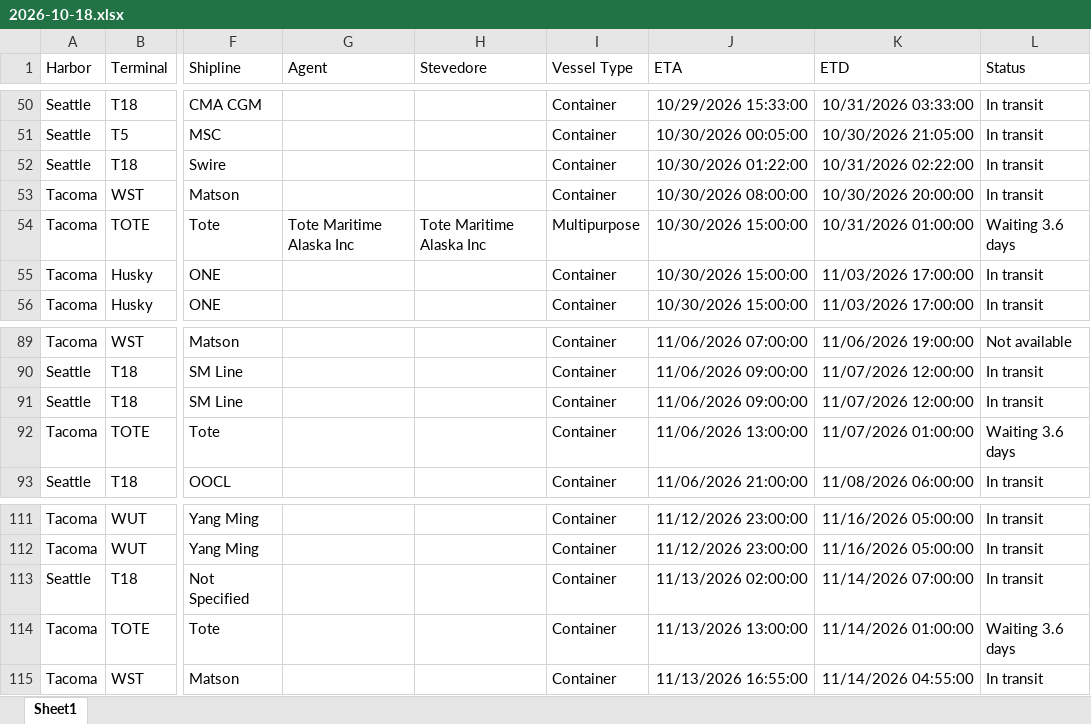
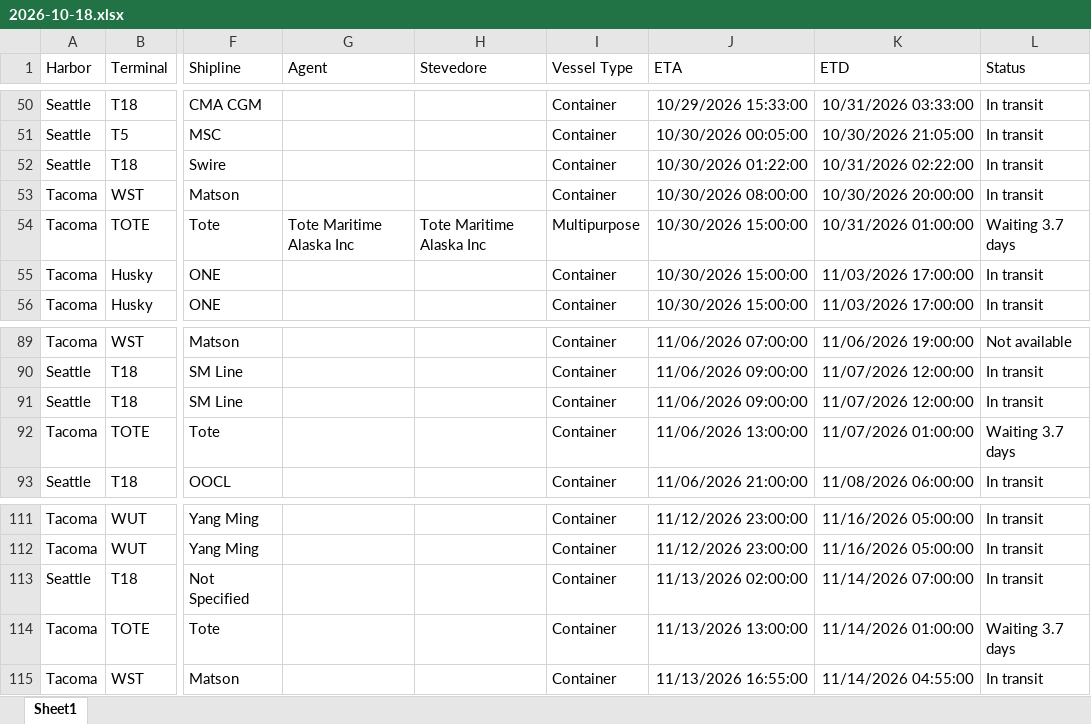
Before and after one commit to TheJoe1990/Ilwu, an Excel workbook: data/vessels/2026-10-18.xlsx, sheet Sheet1, drawn as a sheet; only a part is shown, gaps mark what is left out; values as stored, in another font and other column widths than the file's, no borders; table styles not drawn; the diff covers the shown part only; the diff names each change by its address in the sheet, - before the commit and + after, or states it on an @@ line.

```diff
--- a/data/vessels/2026-10-18.xlsx (sheet Sheet1)
+++ b/data/vessels/2026-10-18.xlsx (sheet Sheet1)
-L54 (Status): Waiting 3.6 days
+L54 (Status): Waiting 3.7 days
-L92 (Status): Waiting 3.6 days
+L92 (Status): Waiting 3.7 days
-L114 (Status): Waiting 3.6 days
+L114 (Status): Waiting 3.7 days
```
Also changed, not shown: 6 moved rows and 1 edited cell elsewhere in this sheet.
